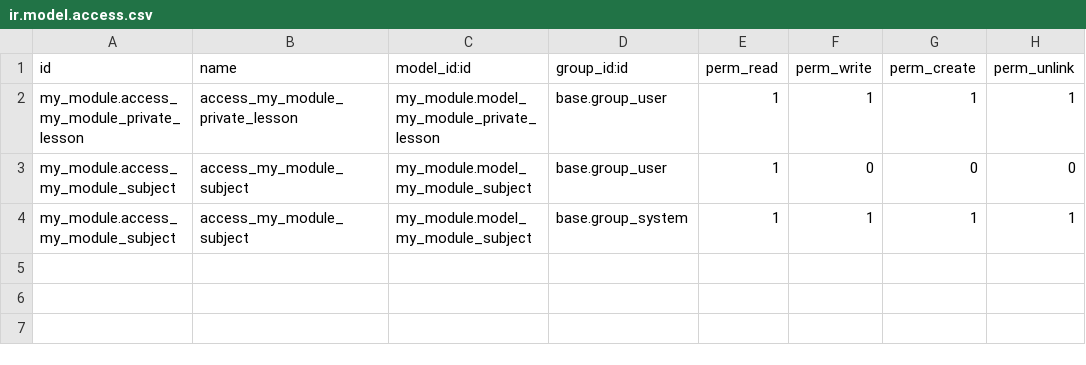
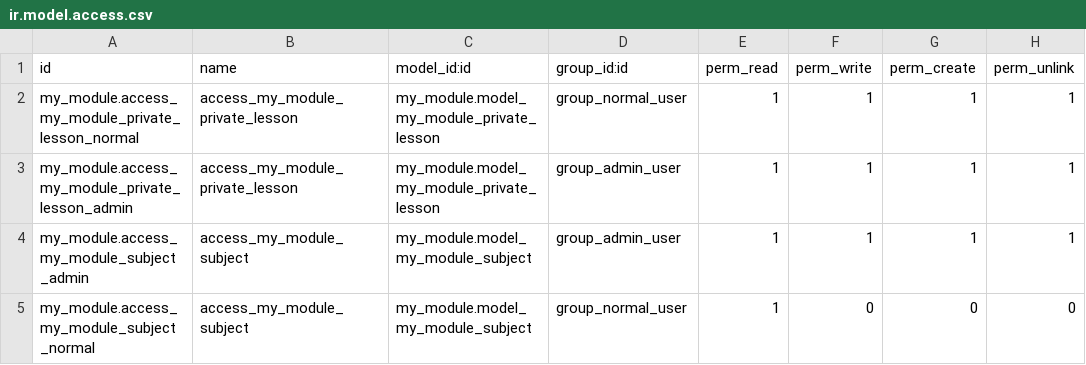
Before and after one commit to khaled5321/plusone, a CSV file: my_module/security/ir.model.access.csv, drawn as a sheet.

```diff
--- a/my_module/security/ir.model.access.csv
+++ b/my_module/security/ir.model.access.csv
@@ -1,4 +1,5 @@
 id,name,model_id:id,group_id:id,perm_read,perm_write,perm_create,perm_unlink
-my_module.access_my_module_private_lesson,access_my_module_private_lesson,my_module.model_my_module_private_lesson,base.group_user,1,1,1,1
-my_module.access_my_module_subject,access_my_module_subject,my_module.model_my_module_subject,base.group_user,1,0,0,0
-my_module.access_my_module_subject,access_my_module_subject,my_module.model_my_module_subject,base.group_system,1,1,1,1
+my_module.access_my_module_private_lesson_normal,access_my_module_private_lesson,my_module.model_my_module_private_lesson,group_normal_user,1,1,1,1
+my_module.access_my_module_private_lesson_admin,access_my_module_private_lesson,my_module.model_my_module_private_lesson,group_admin_user,1,1,1,1
+my_module.access_my_module_subject_admin,access_my_module_subject,my_module.model_my_module_subject,group_admin_user,1,1,1,1
+my_module.access_my_module_subject_normal,access_my_module_subject,my_module.model_my_module_subject,group_normal_user,1,0,0,0
```
Also changed, not shown: 5 other files.
